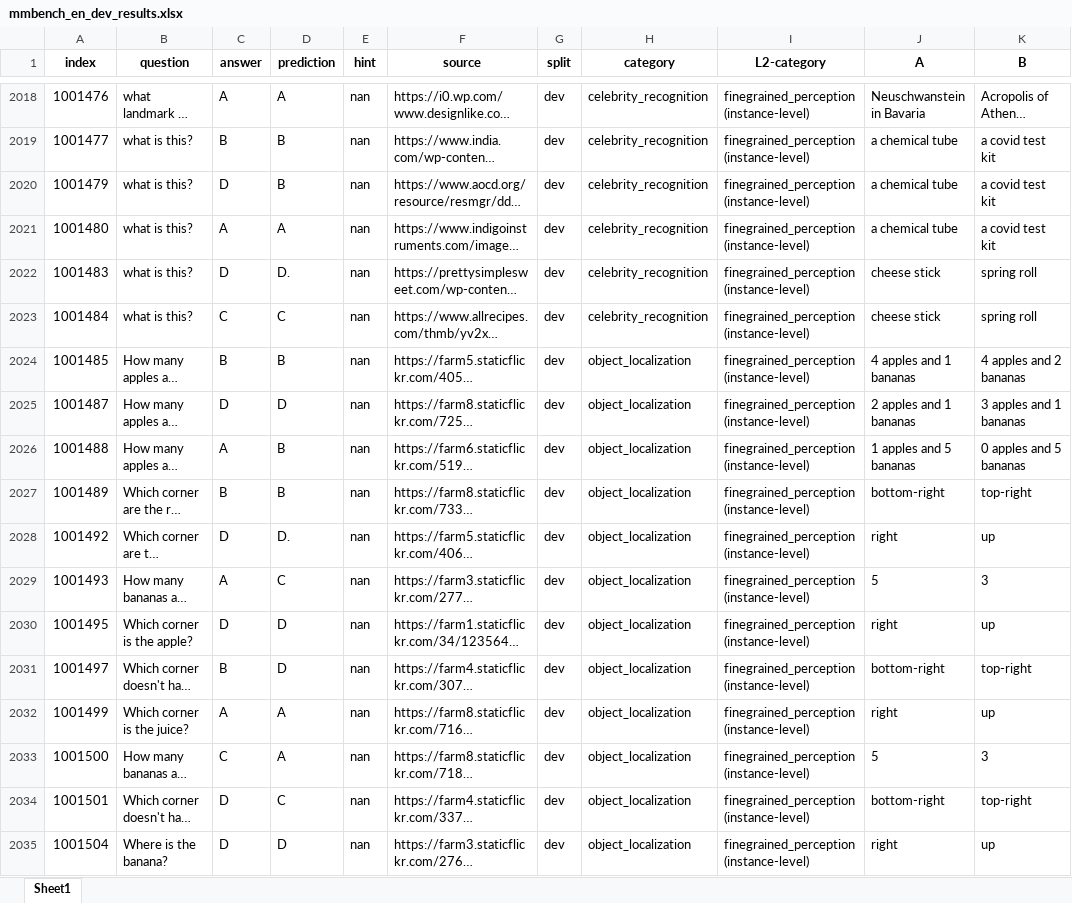
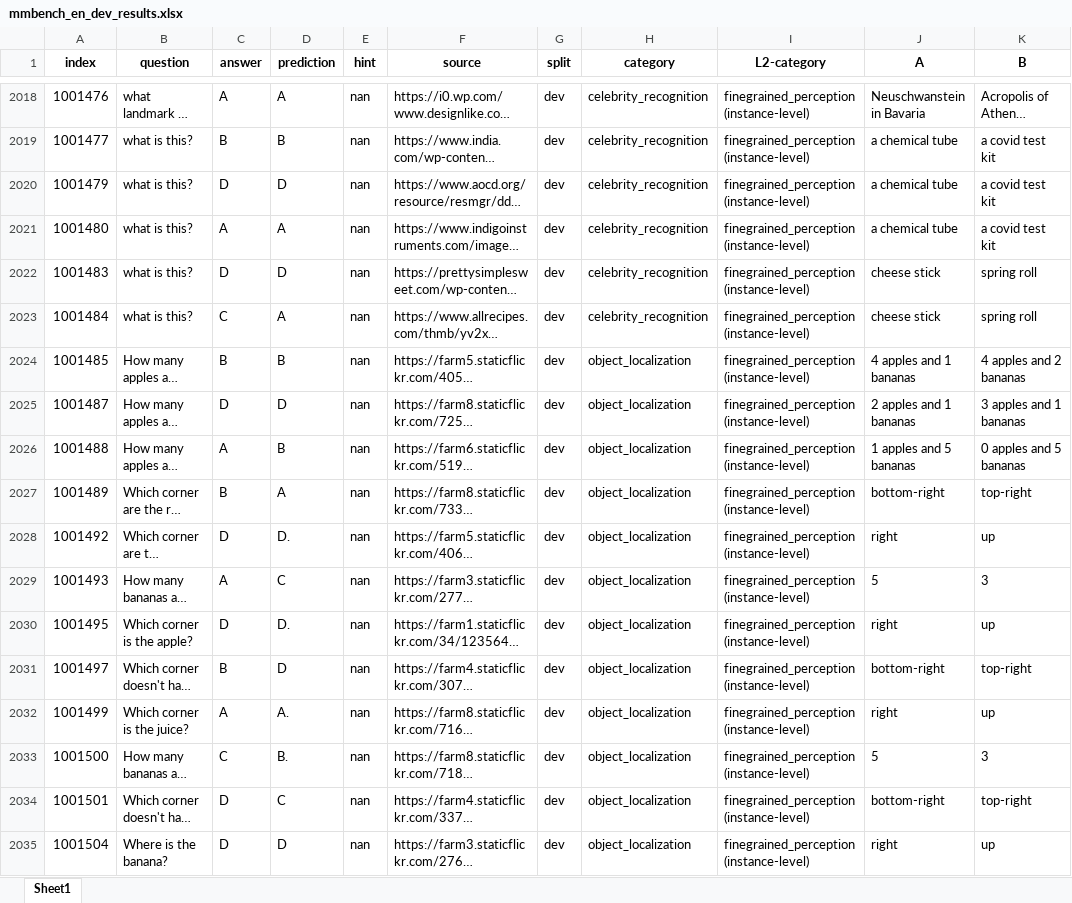
Before and after one commit to Perkzi/IPCV_exp, an Excel workbook: Qwen2-VL/logs/Qwen2-VL-7B-Instruct/mmbench_en/pruned_5_ratio_0.3/submissions/mmbench_en_dev_results.xlsx, sheet Sheet1, drawn as a sheet; only a part is shown, gaps mark what is left out; long unchanged cells end in …; values as stored, in another font and other column widths than the file's, no borders; the diff covers the shown part only; the diff names each change by its address in the sheet, - before the commit and + after, or states it on an @@ line.

```diff
--- a/Qwen2-VL/logs/Qwen2-VL-7B-Instruct/mmbench_en/pruned_5_ratio_0.3/submissions/mmbench_en_dev_results.xlsx (sheet Sheet1)
+++ b/Qwen2-VL/logs/Qwen2-VL-7B-Instruct/mmbench_en/pruned_5_ratio_0.3/submissions/mmbench_en_dev_results.xlsx (sheet Sheet1)
-D2020 (prediction): B
+D2020 (prediction): D
-D2022 (prediction): D.
+D2022 (prediction): D
-D2023 (prediction): C
+D2023 (prediction): A
-D2027 (prediction): B
+D2027 (prediction): A
-D2030 (prediction): D
+D2030 (prediction): D.
-D2032 (prediction): A
+D2032 (prediction): A.
-D2033 (prediction): A
+D2033 (prediction): B.
```
Also changed, not shown: 1152 edited cells elsewhere in this sheet, Qwen2-VL/logs/Qwen2-VL-7B-Instruct/mmbench_en/pruned_2_ratio_0.2/submissions/mmbench_en_dev_results.xlsx, Qwen2-VL/logs/Qwen2-VL-7B-Instruct/mmbench_en/pruned_2_ratio_0.2/submissions/mmbench_en_test_results.xlsx, 8 other files.
